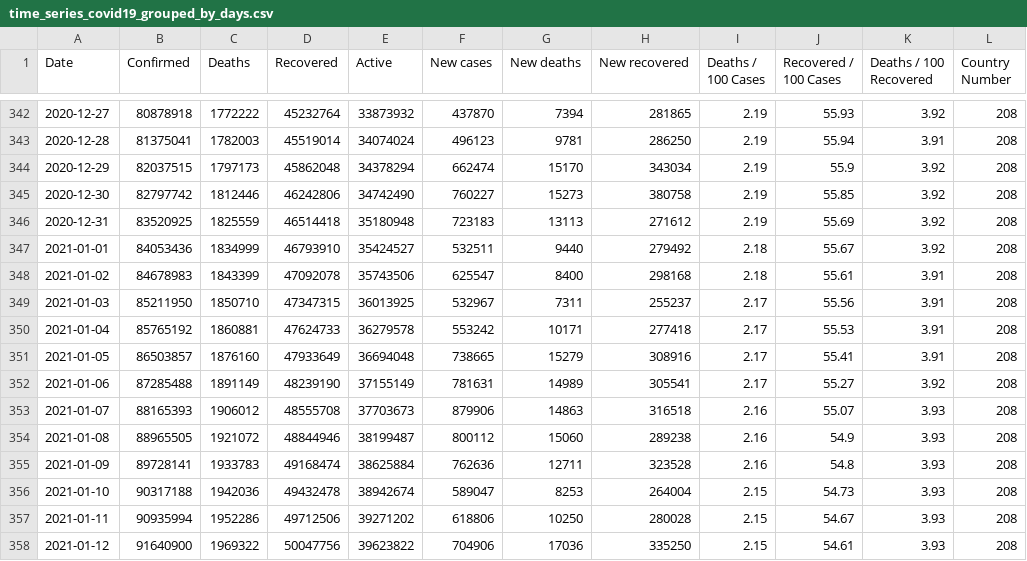
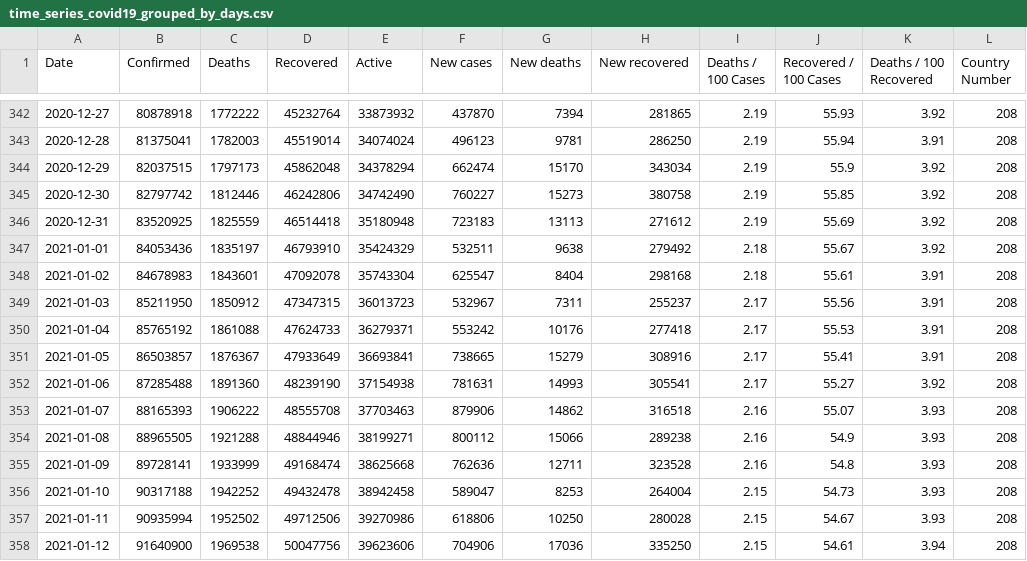
Before and after one commit to milanowicz/COVID-19-Dataset, a CSV file: data/jhu/time_series_covid19_grouped_by_days.csv, drawn as a sheet; only a part is shown, gaps mark what is left out; the diff covers the shown part only.

Commit message:
Update data.

```diff
--- a/data/jhu/time_series_covid19_grouped_by_days.csv
+++ b/data/jhu/time_series_covid19_grouped_by_days.csv
@@ -346,13 +346,13 @@ Date,Confirmed,Deaths,Recovered,Active,New cases,New deaths,New recovered,Deaths
 2020-12-31,83520925,1825559,46514418,35180948,723183,13113,271612,2.19,55.69,3.92,208
-2021-01-01,84053436,1834999,46793910,35424527,532511,9440,279492,2.18,55.67,3.92,208
-2021-01-02,84678983,1843399,47092078,35743506,625547,8400,298168,2.18,55.61,3.91,208
-2021-01-03,85211950,1850710,47347315,36013925,532967,7311,255237,2.17,55.56,3.91,208
-2021-01-04,85765192,1860881,47624733,36279578,553242,10171,277418,2.17,55.53,3.91,208
-2021-01-05,86503857,1876160,47933649,36694048,738665,15279,308916,2.17,55.41,3.91,208
-2021-01-06,87285488,1891149,48239190,37155149,781631,14989,305541,2.17,55.27,3.92,208
-2021-01-07,88165393,1906012,48555708,37703673,879906,14863,316518,2.16,55.07,3.93,208
-2021-01-08,88965505,1921072,48844946,38199487,800112,15060,289238,2.16,54.9,3.93,208
-2021-01-09,89728141,1933783,49168474,38625884,762636,12711,323528,2.16,54.8,3.93,208
-2021-01-10,90317188,1942036,49432478,38942674,589047,8253,264004,2.15,54.73,3.93,208
-2021-01-11,90935994,1952286,49712506,39271202,618806,10250,280028,2.15,54.67,3.93,208
-2021-01-12,91640900,1969322,50047756,39623822,704906,17036,335250,2.15,54.61,3.93,208
+2021-01-01,84053436,1835197,46793910,35424329,532511,9638,279492,2.18,55.67,3.92,208
+2021-01-02,84678983,1843601,47092078,35743304,625547,8404,298168,2.18,55.61,3.91,208
+2021-01-03,85211950,1850912,47347315,36013723,532967,7311,255237,2.17,55.56,3.91,208
+2021-01-04,85765192,1861088,47624733,36279371,553242,10176,277418,2.17,55.53,3.91,208
+2021-01-05,86503857,1876367,47933649,36693841,738665,15279,308916,2.17,55.41,3.91,208
+2021-01-06,87285488,1891360,48239190,37154938,781631,14993,305541,2.17,55.27,3.92,208
+2021-01-07,88165393,1906222,48555708,37703463,879906,14862,316518,2.16,55.07,3.93,208
+2021-01-08,88965505,1921288,48844946,38199271,800112,15066,289238,2.16,54.9,3.93,208
+2021-01-09,89728141,1933999,49168474,38625668,762636,12711,323528,2.16,54.8,3.93,208
+2021-01-10,90317188,1942252,49432478,38942458,589047,8253,264004,2.15,54.73,3.93,208
+2021-01-11,90935994,1952502,49712506,39270986,618806,10250,280028,2.15,54.67,3.93,208
+2021-01-12,91640900,1969538,50047756,39623606,704906,17036,335250,2.15,54.61,3.94,208
```
Also changed, not shown: 43 edited cells elsewhere in this file.
